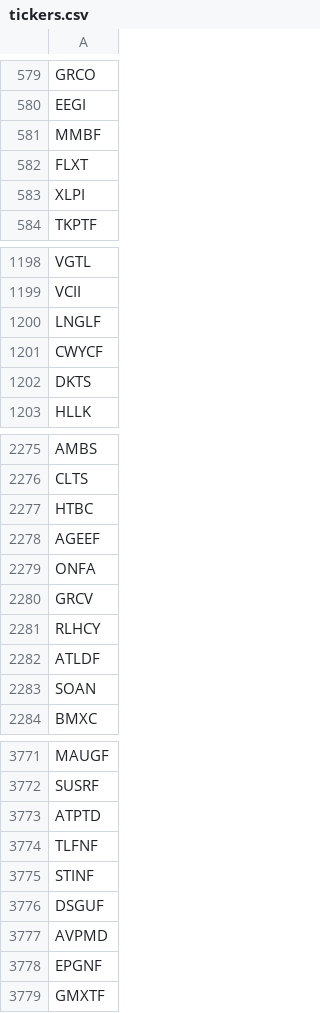
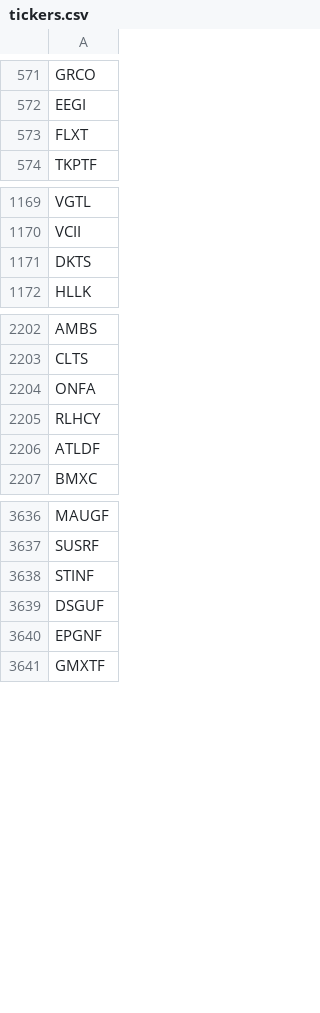
Before and after one commit to roihala/stocker, a CSV file: csv/tickers.csv, drawn as a sheet; only a part is shown, gaps mark what is left out; the diff covers the shown part only.

Commit message:
removed tickers and changed schedulers library

```diff
--- a/csv/tickers.csv
+++ b/csv/tickers.csv
@@ -580,5 +572,3 @@ GRCO
 EEGI
-MMBF
 FLXT
-XLPI
 TKPTF
@@ -1199,4 +1170,2 @@ VGTL
 VCII
-LNGLF
-CWYCF
 DKTS
@@ -2276,9 +2203,5 @@ AMBS
 CLTS
-HTBC
-AGEEF
 ONFA
-GRCV
 RLHCY
 ATLDF
-SOAN
 BMXC
@@ -3772,7 +3637,4 @@ MAUGF
 SUSRF
-ATPTD
-TLFNF
 STINF
 DSGUF
-AVPMD
 EPGNF
```
Also changed, not shown: 1 added row, 127 removed rows and 1 edited cell elsewhere in this file, 3 other files.
